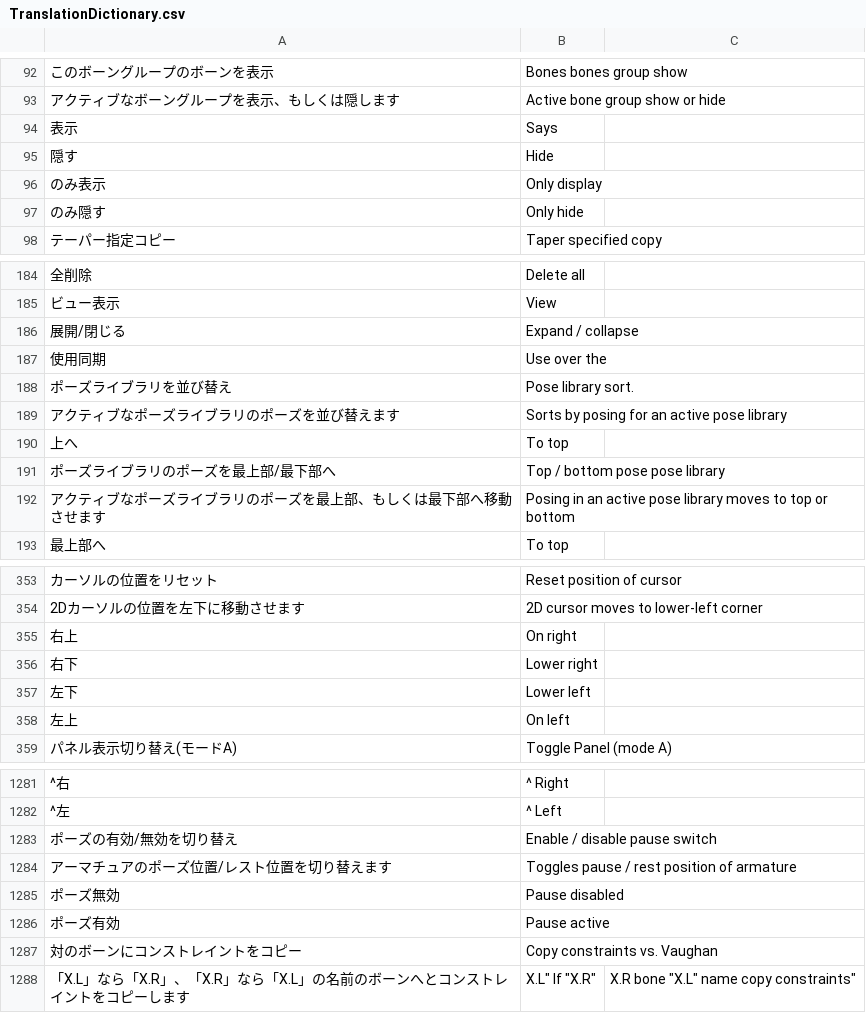
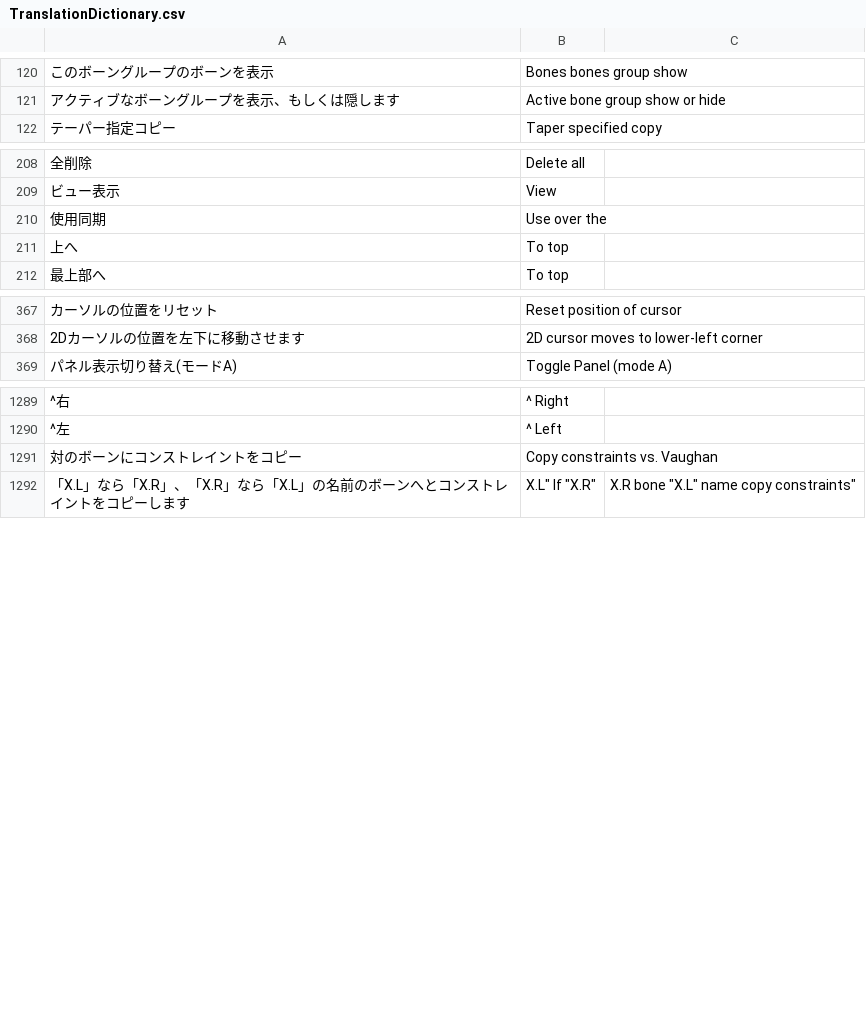
Before and after one commit to PyrokinesisStudio/Blender-Scramble-Addon, a CSV file: Scramble Addon/TranslationDictionary.csv, drawn as a sheet; only a part is shown, gaps mark what is left out; the diff covers the shown part only.

```diff
--- a/Scramble Addon/TranslationDictionary.csv
+++ b/Scramble Addon/TranslationDictionary.csv
@@ -95,6 +123,2 @@
 "アクティブなボーングループを表示、もしくは隠します","Active bone group show or hide"
-"表示","Says"
-"隠す","Hide"
-"のみ表示","Only display"
-"のみ隠す","Only hide"
 "テーパー指定コピー","Taper specified copy"
@@ -187,9 +211,4 @@
 "ビュー表示","View"
-"展開/閉じる","Expand / collapse"
 "使用同期","Use over the"
-"ポーズライブラリを並び替え","Pose library sort."
-"アクティブなポーズライブラリのポーズを並び替えます","Sorts by posing for an active pose library"
 "上へ","To top"
-"ポーズライブラリのポーズを最上部/最下部へ","Top / bottom pose pose library"
-"アクティブなポーズライブラリのポーズを最上部、もしくは最下部へ移動させます","Posing in an active pose library moves to top or bottom"
 "最上部へ","To top"
@@ -358,6 +372,2 @@
 "2Dカーソルの位置を左下に移動させます","2D cursor moves to lower-left corner"
-"右上","On right"
-"右下","Lower right"
-"左下","Lower left"
-"左上","On left"
 "パネル表示切り替え(モードA)","Toggle Panel (mode A)"
@@ -1286,6 +1294,2 @@
 "^左","^ Left"
-"ポーズの有効/無効を切り替え","Enable / disable pause switch"
-"アーマチュアのポーズ位置/レスト位置を切り替えます","Toggles pause / rest position of armature"
-"ポーズ無効","Pause disabled"
-"ポーズ有効","Pause active"
 "対のボーンにコンストレイントをコピー","Copy constraints vs. Vaughan"
```
Also changed, not shown: 25 added rows, 11 removed rows and 4 moved rows elsewhere in this file, 15 other files.
